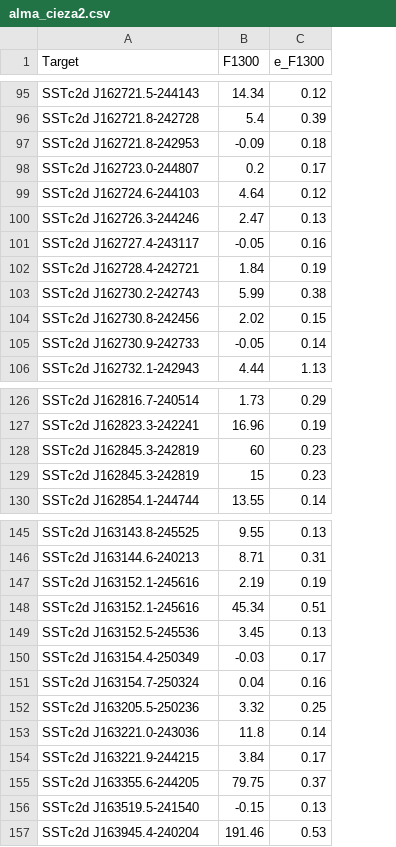
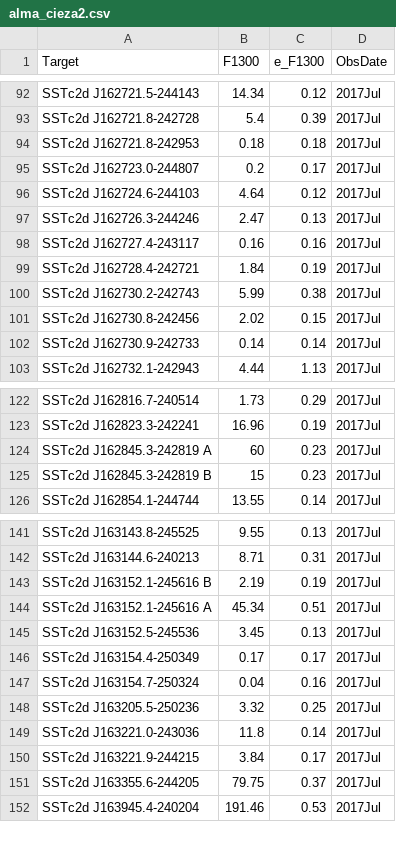
Before and after one commit to ElsevierSoftwareX/SOFTX-D-20-00075, a CSV file: database/alma_cieza2.csv, drawn as a sheet; only a part is shown, gaps mark what is left out; removed rows and columns are numbered as before the commit, all else as after; the diff covers the shown part only; the diff names each change by its address in the sheet, - before the commit and + after, or states it on an @@ line.

Commit message:
updated obs date info

```diff
--- a/database/alma_cieza2.csv
+++ b/database/alma_cieza2.csv
+column D (ObsDate), rows 92-103: all 2017Jul; rows 122-126: all 2017Jul; rows 141-152: all 2017Jul
-B94 (F1300): -0.09
+B94 (F1300): 0.18
-B98 (F1300): -0.05
+B98 (F1300): 0.16
-B102 (F1300): -0.05
+B102 (F1300): 0.14
-A124 (Target): SSTc2d J162845.3-242819
+A124 (Target): SSTc2d J162845.3-242819 A
-A125 (Target): SSTc2d J162845.3-242819
+A125 (Target): SSTc2d J162845.3-242819 B
-A143 (Target): SSTc2d J163152.1-245616
+A143 (Target): SSTc2d J163152.1-245616 B
-A144 (Target): SSTc2d J163152.1-245616
+A144 (Target): SSTc2d J163152.1-245616 A
-B146 (F1300): -0.03
+B146 (F1300): 0.17
-row 156: SSTc2d J163519.5-241540 | -0.15 | 0.13
```
Also changed, not shown: 4 removed rows and 24 edited cells elsewhere in this file, 1 other file.
